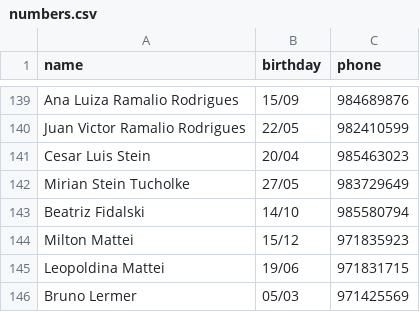
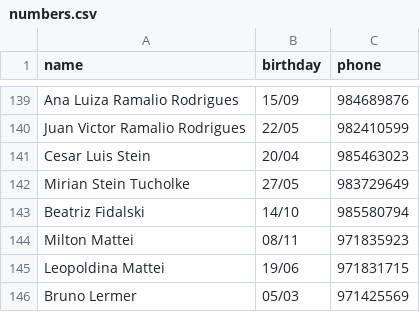
Before and after one commit to wmattei/happy-birthday-bot, a CSV file: src/assets/numbers.csv, drawn as a sheet; only a part is shown, gaps mark what is left out.

Commit message:
add fake bd

```diff
--- a/src/assets/numbers.csv
+++ b/src/assets/numbers.csv
@@ -143,3 +143,3 @@ Mirian Stein Tucholke,27/05 ,983729649
 Beatriz Fidalski,14/10 ,985580794
-Milton Mattei,15/12 ,971835923
+Milton Mattei,08/11 ,971835923
 Leopoldina Mattei,19/06 ,971831715
```
